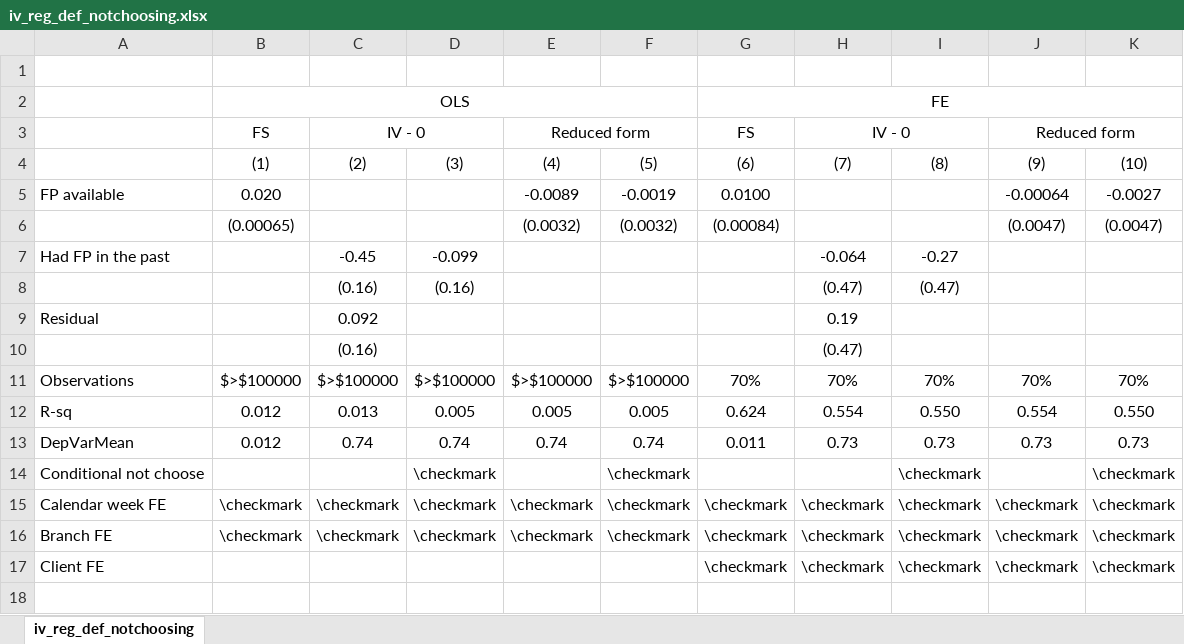
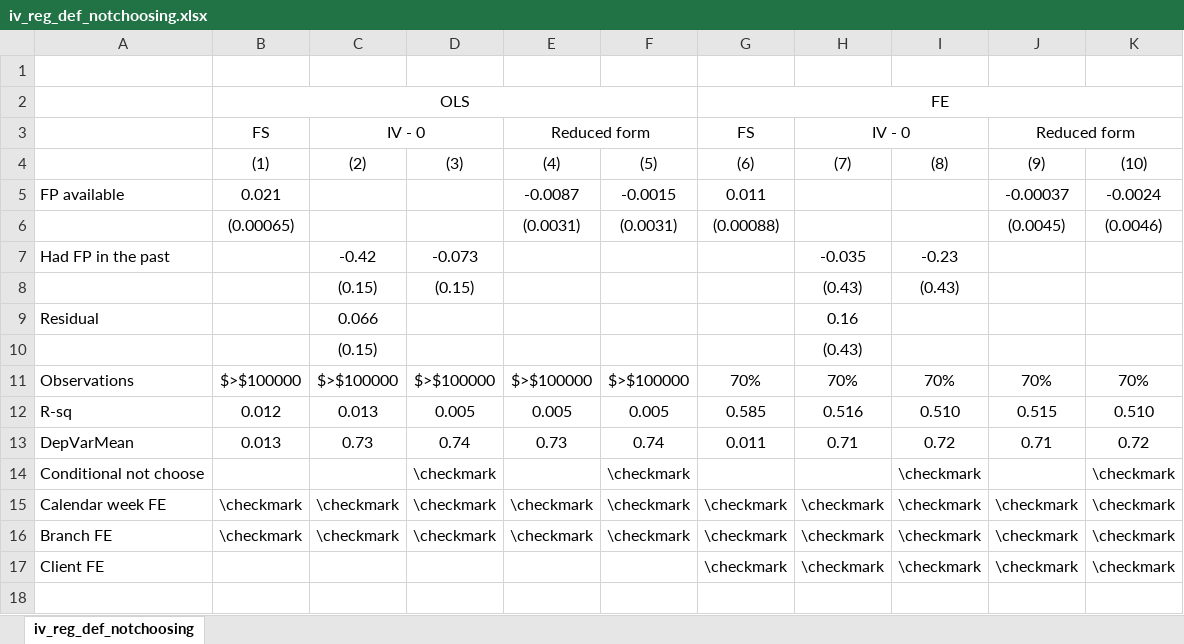
Before and after one commit to isaacmeza/private_paternalism, an Excel workbook: Tables/iv_reg_def_notchoosing.xlsx, sheet iv_reg_def_notchoosing, drawn as a sheet; only a part is shown; values as stored, in another font and other column widths than the file's, no borders; removed rows and columns are numbered as before the commit, all else as after; the diff covers the shown part only; the diff names each change by its address in the sheet, - before the commit and + after, or states it on an @@ line.

```diff
--- a/Tables/iv_reg_def_notchoosing.xlsx (sheet iv_reg_def_notchoosing)
+++ b/Tables/iv_reg_def_notchoosing.xlsx (sheet iv_reg_def_notchoosing)
-row 5: FP available | 0.020 |  |  | -0.0089 | -0.0019 | 0.0100 |  |  | -0.00064 | -0.0027
-row 6:  | (0.00065) |  |  | (0.0032) | (0.0032) | (0.00084) |  |  | (0.0047) | (0.0047)
-row 7: Had FP in the past |  | -0.45 | -0.099 |  |  |  | -0.064 | -0.27
-row 8:  |  | (0.16) | (0.16) |  |  |  | (0.47) | (0.47)
+row 5: FP available | 0.021 |  |  | -0.0087 | -0.0015 | 0.011 |  |  | -0.00037 | -0.0024
+row 6:  | (0.00065) |  |  | (0.0031) | (0.0031) | (0.00088) |  |  | (0.0045) | (0.0046)
+row 7: Had FP in the past |  | -0.42 | -0.073 |  |  |  | -0.035 | -0.23
+row 8:  |  | (0.15) | (0.15) |  |  |  | (0.43) | (0.43)
-C9: 0.092
+C9: 0.066
-H9: 0.19
+H9: 0.16
-row 10:  |  | (0.16) |  |  |  |  | (0.47)
+row 10:  |  | (0.15) |  |  |  |  | (0.43)
-G12: 0.624
+G12: 0.585
-H12: 0.554
+H12: 0.516
-I12: 0.550
+I12: 0.510
-J12: 0.554
+J12: 0.515
-K12: 0.550
+K12: 0.510
-B13: 0.012
+B13: 0.013
-C13: 0.74
+C13: 0.73
-E13: 0.74
+E13: 0.73
-H13: 0.73
+H13: 0.71
-I13: 0.73
+I13: 0.72
-J13: 0.73
+J13: 0.71
-K13: 0.73
+K13: 0.72
```
Also changed, not shown: 6 added rows, 6 removed rows and 8 edited cells elsewhere in this sheet, Tables/iv_reg_demand_pf_notchoosing.xlsx, 8 other files.
